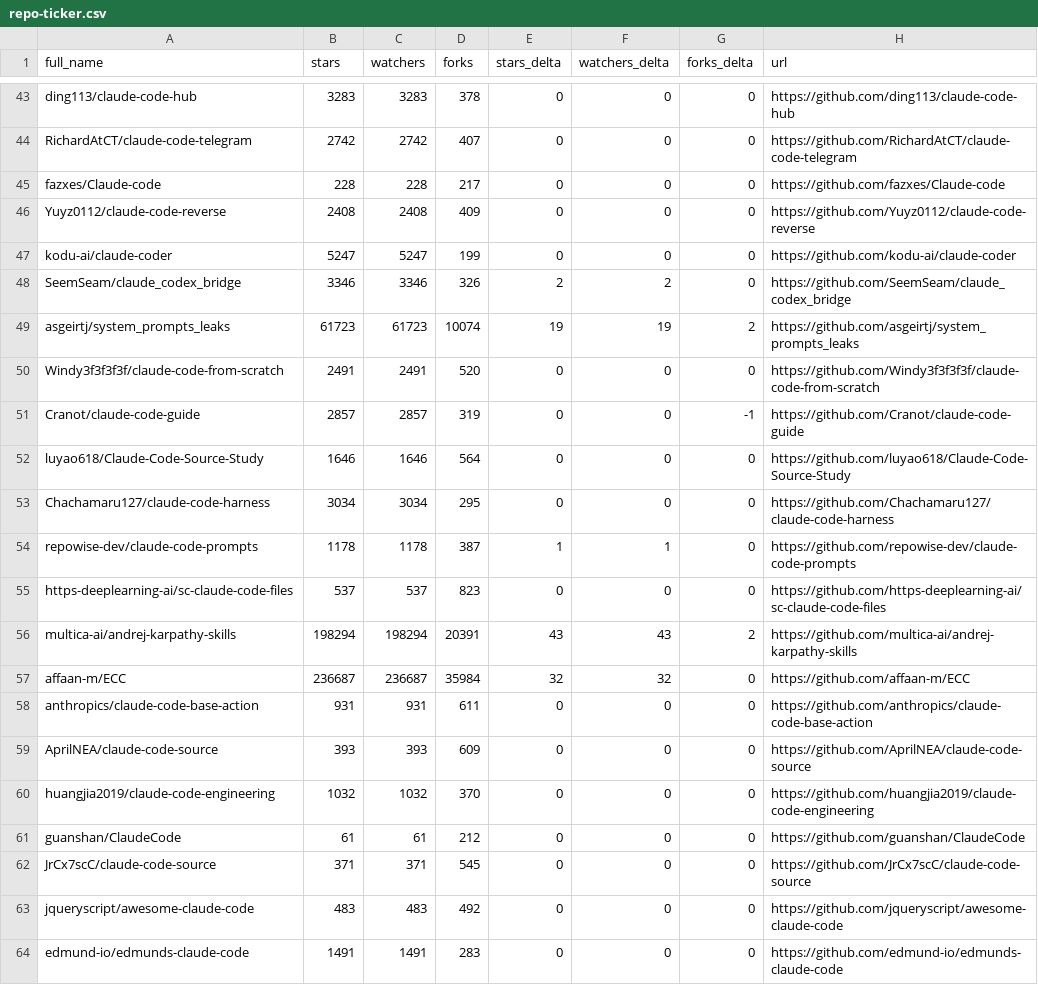
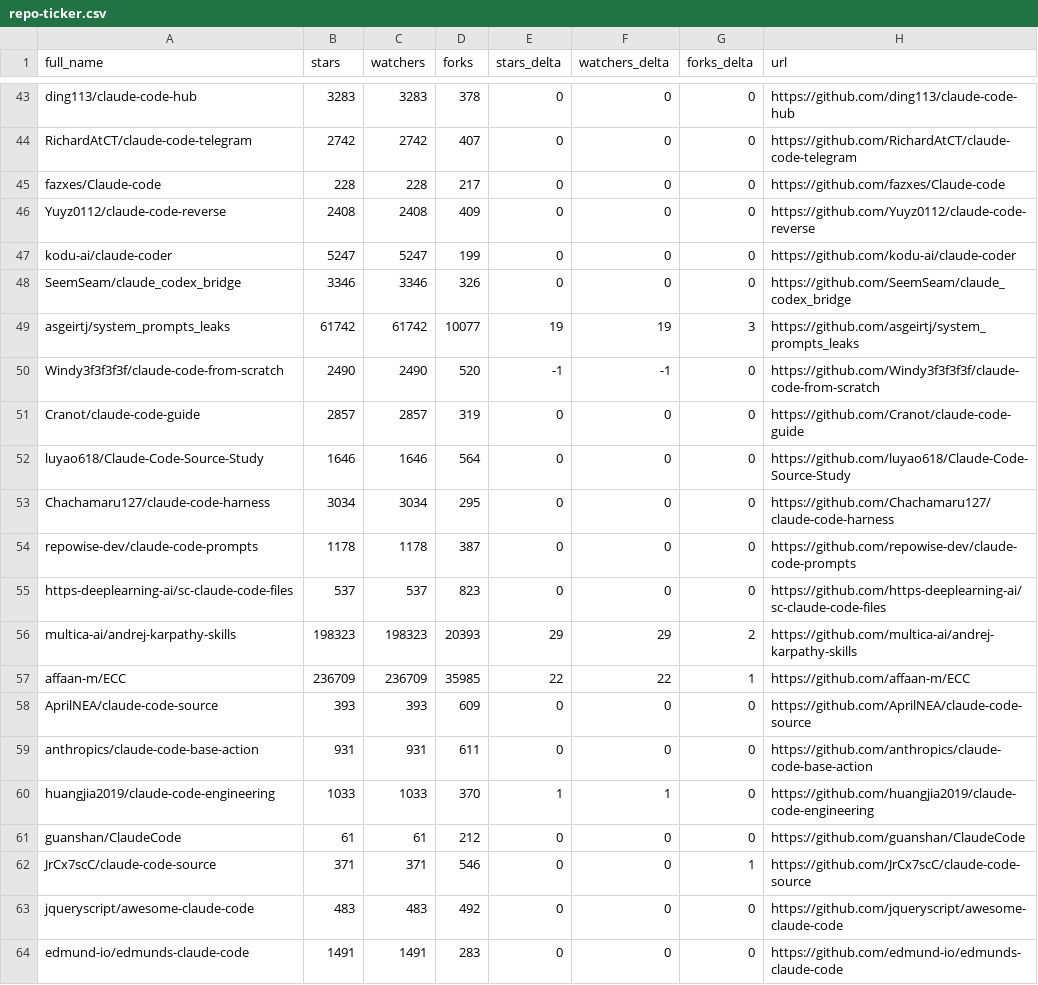
Before and after one commit to binbinao/my-awesome-claude-code, a CSV file: data/repo-ticker.csv, drawn as a sheet; only a part is shown, gaps mark what is left out; the diff covers the shown part only.

```diff
--- a/data/repo-ticker.csv
+++ b/data/repo-ticker.csv
@@ -47,17 +47,17 @@ Yuyz0112/claude-code-reverse,2408,2408,409,0,0,0,https://github.com/Yuyz0112/cla
 kodu-ai/claude-coder,5247,5247,199,0,0,0,https://github.com/kodu-ai/claude-coder
-SeemSeam/claude_codex_bridge,3346,3346,326,2,2,0,https://github.com/SeemSeam/claude_codex_bridge
-asgeirtj/system_prompts_leaks,61723,61723,10074,19,19,2,https://github.com/asgeirtj/system_prompts_leaks
-Windy3f3f3f3f/claude-code-from-scratch,2491,2491,520,0,0,0,https://github.com/Windy3f3f3f3f/claude-code-from-scratch
-Cranot/claude-code-guide,2857,2857,319,0,0,-1,https://github.com/Cranot/claude-code-guide
+SeemSeam/claude_codex_bridge,3346,3346,326,0,0,0,https://github.com/SeemSeam/claude_codex_bridge
+asgeirtj/system_prompts_leaks,61742,61742,10077,19,19,3,https://github.com/asgeirtj/system_prompts_leaks
+Windy3f3f3f3f/claude-code-from-scratch,2490,2490,520,-1,-1,0,https://github.com/Windy3f3f3f3f/claude-code-from-scratch
+Cranot/claude-code-guide,2857,2857,319,0,0,0,https://github.com/Cranot/claude-code-guide
 luyao618/Claude-Code-Source-Study,1646,1646,564,0,0,0,https://github.com/luyao618/Claude-Code-Source-Study
 Chachamaru127/claude-code-harness,3034,3034,295,0,0,0,https://github.com/Chachamaru127/claude-code-harness
-repowise-dev/claude-code-prompts,1178,1178,387,1,1,0,https://github.com/repowise-dev/claude-code-prompts
+repowise-dev/claude-code-prompts,1178,1178,387,0,0,0,https://github.com/repowise-dev/claude-code-prompts
 https-deeplearning-ai/sc-claude-code-files,537,537,823,0,0,0,https://github.com/https-deeplearning-ai/sc-claude-code-files
-multica-ai/andrej-karpathy-skills,198294,198294,20391,43,43,2,https://github.com/multica-ai/andrej-karpathy-skills
-affaan-m/ECC,236687,236687,35984,32,32,0,https://github.com/affaan-m/ECC
+multica-ai/andrej-karpathy-skills,198323,198323,20393,29,29,2,https://github.com/multica-ai/andrej-karpathy-skills
+affaan-m/ECC,236709,236709,35985,22,22,1,https://github.com/affaan-m/ECC
+AprilNEA/claude-code-source,393,393,609,0,0,0,https://github.com/AprilNEA/claude-code-source
 anthropics/claude-code-base-action,931,931,611,0,0,0,https://github.com/anthropics/claude-code-base-action
-AprilNEA/claude-code-source,393,393,609,0,0,0,https://github.com/AprilNEA/claude-code-source
-huangjia2019/claude-code-engineering,1032,1032,370,0,0,0,https://github.com/huangjia2019/claude-code-engineering
+huangjia2019/claude-code-engineering,1033,1033,370,1,1,0,https://github.com/huangjia2019/claude-code-engineering
 guanshan/ClaudeCode,61,61,212,0,0,0,https://github.com/guanshan/ClaudeCode
-JrCx7scC/claude-code-source,371,371,545,0,0,0,https://github.com/JrCx7scC/claude-code-source
+JrCx7scC/claude-code-source,371,371,546,0,0,1,https://github.com/JrCx7scC/claude-code-source
 jqueryscript/awesome-claude-code,483,483,492,0,0,0,https://github.com/jqueryscript/awesome-claude-code
```
Also changed, not shown: 1 added row, 1 removed row and 127 edited cells elsewhere in this file, 4 other files.
